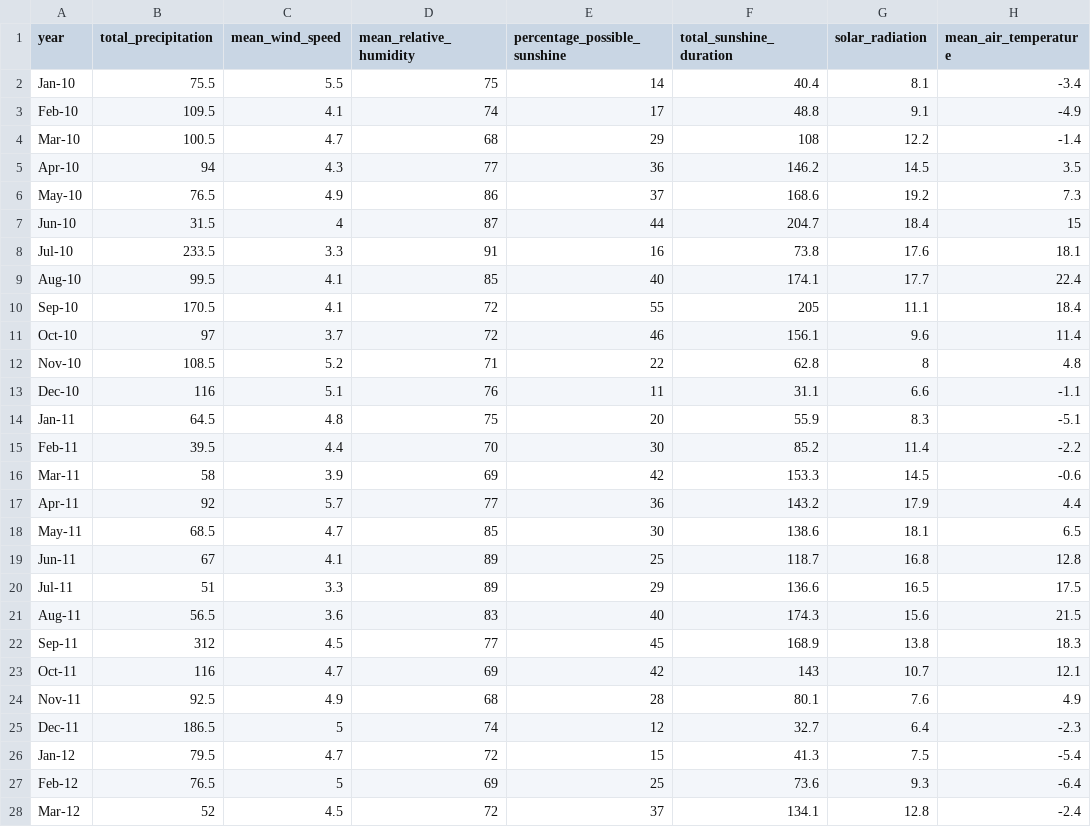
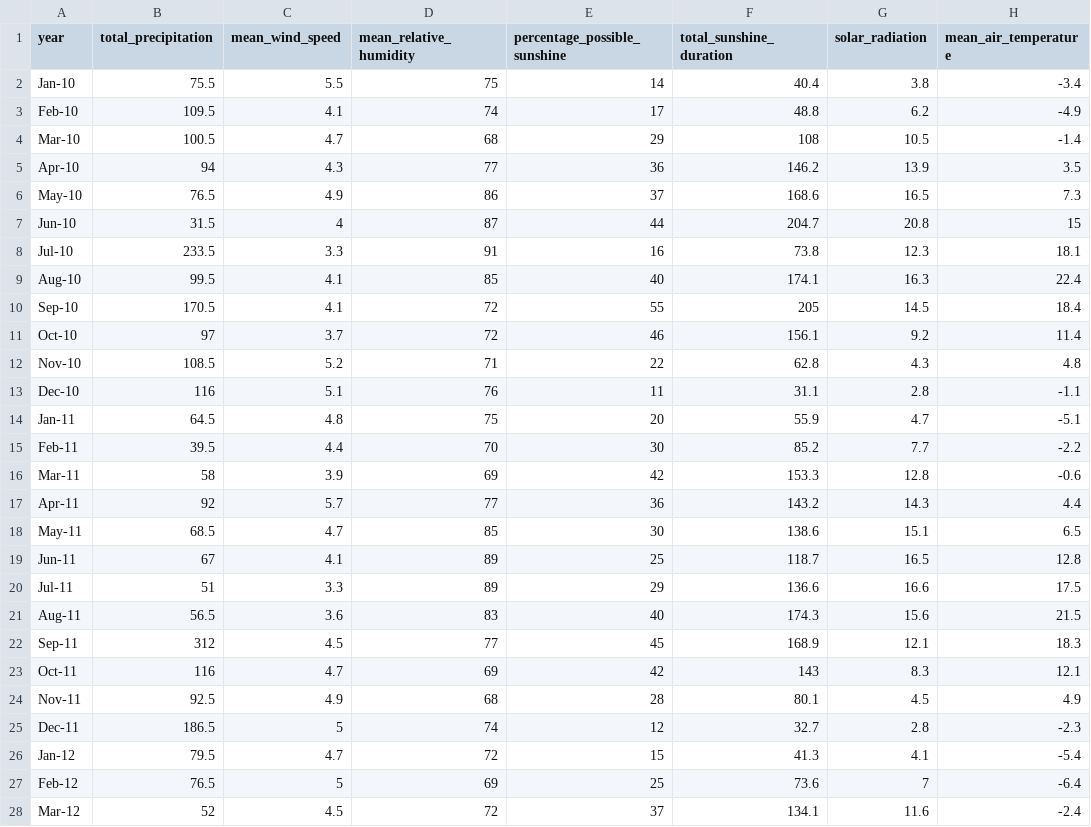
Before and after one commit to brymoh7/Japan-Weather-Outcomes, a CSV file: mean-air-temperature.csv, drawn as a sheet; only a part is shown; the diff covers the shown part only.

Commit message:
Corrected solar radiation values

```diff
--- a/mean-air-temperature.csv
+++ b/mean-air-temperature.csv
@@ -1,28 +1,28 @@
 year,total_precipitation,mean_wind_speed,mean_relative_humidity,percentage_possible_sunshine,total_sunshine_duration,solar_radiation,mean_air_temperature
-Jan-10,75.5,5.5,75,14,40.4,8.1,-3.4
-Feb-10,109.5,4.1,74,17,48.8,9.1,-4.9
-Mar-10,100.5,4.7,68,29,108,12.2,-1.4
-Apr-10,94,4.3,77,36,146.2,14.5,3.5
-May-10,76.5,4.9,86,37,168.6,19.2,7.3
-Jun-10,31.5,4,87,44,204.7,18.4,15
-Jul-10,233.5,3.3,91,16,73.8,17.6,18.1
-Aug-10,99.5,4.1,85,40,174.1,17.7,22.4
-Sep-10,170.5,4.1,72,55,205,11.1,18.4
-Oct-10,97,3.7,72,46,156.1,9.6,11.4
-Nov-10,108.5,5.2,71,22,62.8,8,4.8
-Dec-10,116,5.1,76,11,31.1,6.6,-1.1
-Jan-11,64.5,4.8,75,20,55.9,8.3,-5.1
-Feb-11,39.5,4.4,70,30,85.2,11.4,-2.2
-Mar-11,58,3.9,69,42,153.3,14.5,-0.6
-Apr-11,92,5.7,77,36,143.2,17.9,4.4
-May-11,68.5,4.7,85,30,138.6,18.1,6.5
-Jun-11,67,4.1,89,25,118.7,16.8,12.8
-Jul-11,51,3.3,89,29,136.6,16.5,17.5
+Jan-10,75.5,5.5,75,14,40.4,3.8,-3.4
+Feb-10,109.5,4.1,74,17,48.8,6.2,-4.9
+Mar-10,100.5,4.7,68,29,108,10.5,-1.4
+Apr-10,94,4.3,77,36,146.2,13.9,3.5
+May-10,76.5,4.9,86,37,168.6,16.5,7.3
+Jun-10,31.5,4,87,44,204.7,20.8,15
+Jul-10,233.5,3.3,91,16,73.8,12.3,18.1
+Aug-10,99.5,4.1,85,40,174.1,16.3,22.4
+Sep-10,170.5,4.1,72,55,205,14.5,18.4
+Oct-10,97,3.7,72,46,156.1,9.2,11.4
+Nov-10,108.5,5.2,71,22,62.8,4.3,4.8
+Dec-10,116,5.1,76,11,31.1,2.8,-1.1
+Jan-11,64.5,4.8,75,20,55.9,4.7,-5.1
+Feb-11,39.5,4.4,70,30,85.2,7.7,-2.2
+Mar-11,58,3.9,69,42,153.3,12.8,-0.6
+Apr-11,92,5.7,77,36,143.2,14.3,4.4
+May-11,68.5,4.7,85,30,138.6,15.1,6.5
+Jun-11,67,4.1,89,25,118.7,16.5,12.8
+Jul-11,51,3.3,89,29,136.6,16.6,17.5
 Aug-11,56.5,3.6,83,40,174.3,15.6,21.5
-Sep-11,312,4.5,77,45,168.9,13.8,18.3
-Oct-11,116,4.7,69,42,143,10.7,12.1
-Nov-11,92.5,4.9,68,28,80.1,7.6,4.9
-Dec-11,186.5,5,74,12,32.7,6.4,-2.3
-Jan-12,79.5,4.7,72,15,41.3,7.5,-5.4
-Feb-12,76.5,5,69,25,73.6,9.3,-6.4
-Mar-12,52,4.5,72,37,134.1,12.8,-2.4
+Sep-11,312,4.5,77,45,168.9,12.1,18.3
+Oct-11,116,4.7,69,42,143,8.3,12.1
+Nov-11,92.5,4.9,68,28,80.1,4.5,4.9
+Dec-11,186.5,5,74,12,32.7,2.8,-2.3
+Jan-12,79.5,4.7,72,15,41.3,4.1,-5.4
+Feb-12,76.5,5,69,25,73.6,7,-6.4
+Mar-12,52,4.5,72,37,134.1,11.6,-2.4
```
Also changed, not shown: 93 edited cells elsewhere in this file, mean-relative-humidity-Japanweather1.csv, mean-wind-speed.csv, 10 other files.
